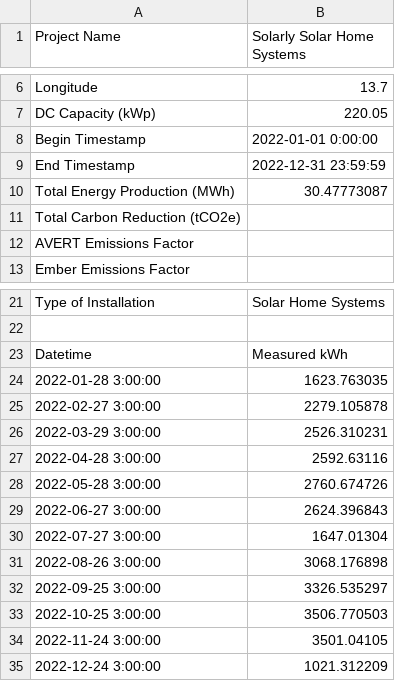
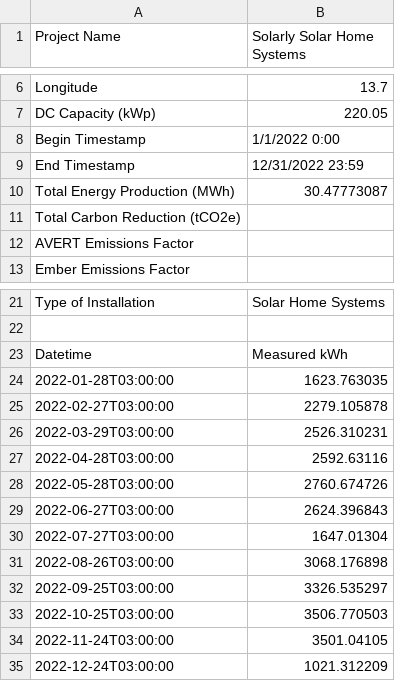
Before and after one commit to Renewvia-Energy/Renewvia-REC, a CSV file: verification_data/Solarly_2022-01-01T000000-0000_2022-12-31T235959-0000.csv, drawn as a sheet; only a part is shown, gaps mark what is left out.

Commit message:
date format in verification data

```diff
--- a/verification_data/Solarly_2022-01-01T000000-0000_2022-12-31T235959-0000.csv
+++ b/verification_data/Solarly_2022-01-01T000000-0000_2022-12-31T235959-0000.csv
@@ -7,4 +7,4 @@ Longitude,13.7
 DC Capacity (kWp),220.05
-Begin Timestamp,2022-01-01 0:00:00
-End Timestamp,2022-12-31 23:59:59
+Begin Timestamp,1/1/2022 0:00
+End Timestamp,12/31/2022 23:59
 Total Energy Production (MWh),30.47773087
@@ -23,13 +23,13 @@ Type of Installation,Solar Home Systems
 Datetime,Measured kWh
-2022-01-28 3:00:00,1623.763035
-2022-02-27 3:00:00,2279.105878
-2022-03-29 3:00:00,2526.310231
-2022-04-28 3:00:00,2592.63116
-2022-05-28 3:00:00,2760.674726
-2022-06-27 3:00:00,2624.396843
-2022-07-27 3:00:00,1647.01304
-2022-08-26 3:00:00,3068.176898
-2022-09-25 3:00:00,3326.535297
-2022-10-25 3:00:00,3506.770503
-2022-11-24 3:00:00,3501.04105
-2022-12-24 3:00:00,1021.312209
+2022-01-28T03:00:00,1623.763035
+2022-02-27T03:00:00,2279.105878
+2022-03-29T03:00:00,2526.310231
+2022-04-28T03:00:00,2592.63116
+2022-05-28T03:00:00,2760.674726
+2022-06-27T03:00:00,2624.396843
+2022-07-27T03:00:00,1647.01304
+2022-08-26T03:00:00,3068.176898
+2022-09-25T03:00:00,3326.535297
+2022-10-25T03:00:00,3506.770503
+2022-11-24T03:00:00,3501.04105
+2022-12-24T03:00:00,1021.312209
```
Also changed, not shown: verification_data/Solarly_2021-01-01T000000-0000_2021-12-31T235959-0000.csv, verification_data/Solarly_2023-01-01T000000-0000_2023-12-31T235959-0000.csv, 1 other file.
